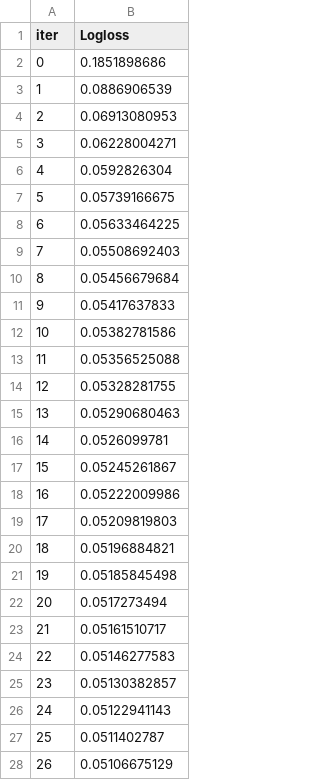
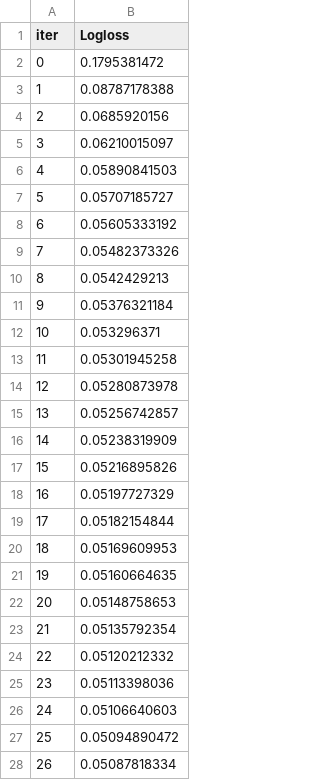
Before and after one commit to Periya-Samy-01/GSTN, a TSV file: catboost_info/learn_error.tsv, drawn as a sheet; only a part is shown; the diff covers the shown part only.

```diff
--- a/catboost_info/learn_error.tsv
+++ b/catboost_info/learn_error.tsv
@@ -1,28 +1,28 @@
 iter	Logloss
-0	0.1851898686
-1	0.0886906539
-2	0.06913080953
-3	0.06228004271
-4	0.0592826304
-5	0.05739166675
-6	0.05633464225
-7	0.05508692403
-8	0.05456679684
-9	0.05417637833
-10	0.05382781586
-11	0.05356525088
-12	0.05328281755
-13	0.05290680463
-14	0.0526099781
-15	0.05245261867
-16	0.05222009986
-17	0.05209819803
-18	0.05196884821
-19	0.05185845498
-20	0.0517273494
-21	0.05161510717
-22	0.05146277583
-23	0.05130382857
-24	0.05122941143
-25	0.0511402787
-26	0.05106675129
+0	0.1795381472
+1	0.08787178388
+2	0.0685920156
+3	0.06210015097
+4	0.05890841503
+5	0.05707185727
+6	0.05605333192
+7	0.05482373326
+8	0.0542429213
+9	0.05376321184
+10	0.053296371
+11	0.05301945258
+12	0.05280873978
+13	0.05256742857
+14	0.05238319909
+15	0.05216895826
+16	0.05197727329
+17	0.05182154844
+18	0.05169609953
+19	0.05160664635
+20	0.05148758653
+21	0.05135792354
+22	0.05120212332
+23	0.05113398036
+24	0.05106640603
+25	0.05094890472
+26	0.05087818334
```
Also changed, not shown: 123 edited cells elsewhere in this file, catboost_info/time_left.tsv, 4 other files.
